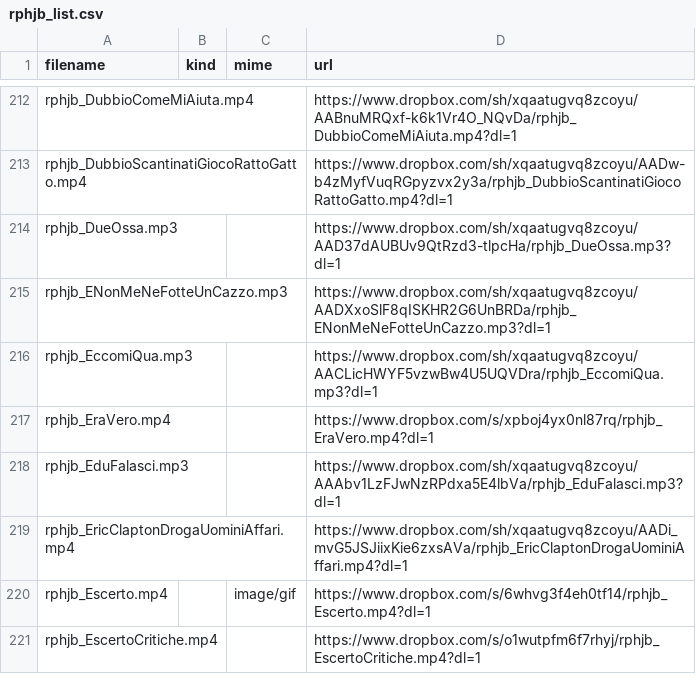
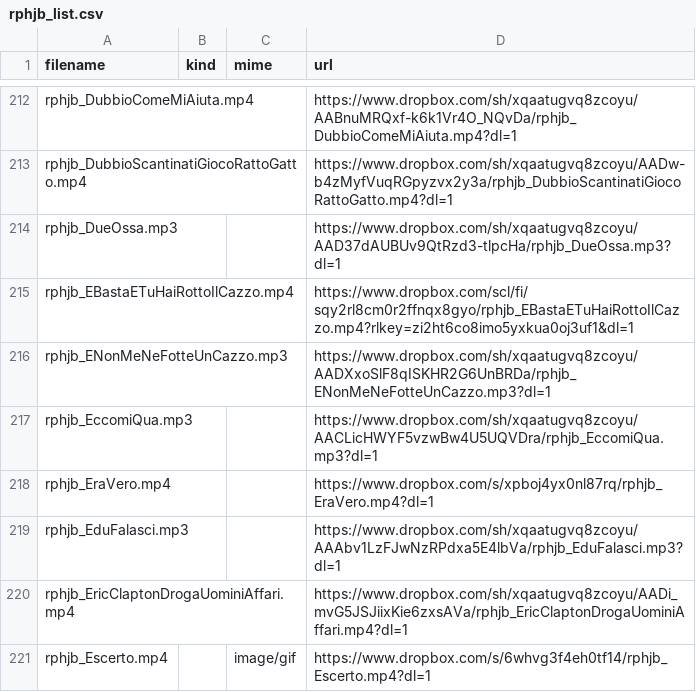
Before and after one commit to benkio/sBots, a CSV file: richardPHJBensonBot/rphjb_list.csv, drawn as a sheet; only a part is shown, gaps mark what is left out; the shorter side is filled out with more unchanged rows; the diff names each change by its address in the sheet, - before the commit and + after, or states it on an @@ line.

Commit message:
data added and validted

```diff
--- a/richardPHJBensonBot/rphjb_list.csv
+++ b/richardPHJBensonBot/rphjb_list.csv
+row 215: rphjb_EBastaETuHaiRottoIlCazzo.mp4 |  |  | https://www.dropbox.com/scl/fi/sqy2rl8cm0r2ffnqx8gyo/rphjb_EBastaETuHaiRottoIlCazzo.mp4?rlkey=zi2ht6co8imo5yxkua0oj3uf1&dl=1
```
Also changed, not shown: aBarberoBot/abar_list.csv, 3 other files.
